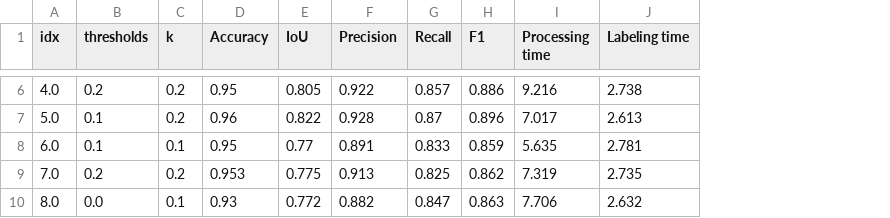
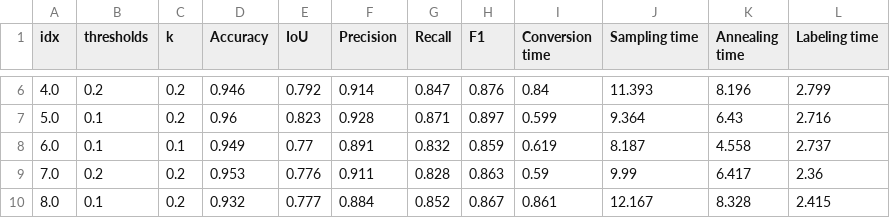
Before and after one commit to 24shiny/Unsupervised-Image-Segmentation-Using-Quantum-Annealing, a CSV file: Spherodite particles/results/spherodite_this_work.csv, drawn as a sheet; only a part is shown, gaps mark what is left out; removed rows and columns are numbered as before the commit, all else as after; the diff covers the shown part only; the diff names each change by its address in the sheet, - before the commit and + after, or states it on an @@ line.

```diff
--- a/Spherodite particles/results/spherodite_this_work.csv
+++ b/Spherodite particles/results/spherodite_this_work.csv
-column I (Processing time), rows 6-10: 9.216 | 7.017 | 5.635 | 7.319 | 7.706
+column I (Conversion time), rows 6-10: 0.84 | 0.599 | 0.619 | 0.59 | 0.861
+column J (Sampling time), rows 6-10: 11.393 | 9.364 | 8.187 | 9.99 | 12.167
+column K (Annealing time), rows 6-10: 8.196 | 6.43 | 4.558 | 6.417 | 8.328
-D6 (Accuracy): 0.95
+D6 (Accuracy): 0.946
-E6 (IoU): 0.805
+E6 (IoU): 0.792
-F6 (Precision): 0.922
+F6 (Precision): 0.914
-G6 (Recall): 0.857
+G6 (Recall): 0.847
-H6 (F1): 0.886
+H6 (F1): 0.876
-L6 (Labeling time): 2.738
+L6 (Labeling time): 2.799
-E7 (IoU): 0.822
+E7 (IoU): 0.823
-G7 (Recall): 0.87
+G7 (Recall): 0.871
-H7 (F1): 0.896
+H7 (F1): 0.897
-L7 (Labeling time): 2.613
+L7 (Labeling time): 2.716
-D8 (Accuracy): 0.95
+D8 (Accuracy): 0.949
-G8 (Recall): 0.833
+G8 (Recall): 0.832
-L8 (Labeling time): 2.781
+L8 (Labeling time): 2.737
-E9 (IoU): 0.775
+E9 (IoU): 0.776
-F9 (Precision): 0.913
+F9 (Precision): 0.911
-G9 (Recall): 0.825
+G9 (Recall): 0.828
-H9 (F1): 0.862
+H9 (F1): 0.863
-L9 (Labeling time): 2.735
+L9 (Labeling time): 2.36
-B10 (thresholds): 0.0
+B10 (thresholds): 0.1
-C10 (k): 0.1
+C10 (k): 0.2
-D10 (Accuracy): 0.93
+D10 (Accuracy): 0.932
-E10 (IoU): 0.772
+E10 (IoU): 0.777
-F10 (Precision): 0.882
+F10 (Precision): 0.884
-G10 (Recall): 0.847
+G10 (Recall): 0.852
-H10 (F1): 0.863
+H10 (F1): 0.867
-L10 (Labeling time): 2.632
+L10 (Labeling time): 2.415
```
Also changed, not shown: 94 edited cells elsewhere in this file, Spherodite particles/results/spherodite_qseg.csv, Spherodite particles/results/spherodite_qseg_sampled.csv, 1 other file.
